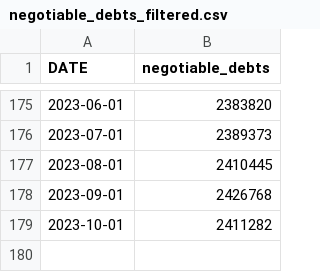
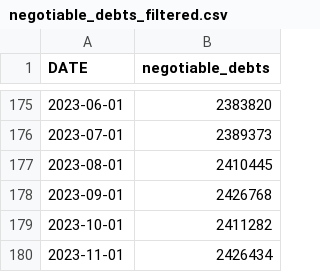
Before and after one commit to MathieuGir/Python_Debt_regression, a CSV file: datas/negotiable_debts_filtered.csv, drawn as a sheet; only a part is shown, gaps mark what is left out.

```diff
--- a/datas/negotiable_debts_filtered.csv
+++ b/datas/negotiable_debts_filtered.csv
@@ -179 +179,2 @@ DATE,negotiable_debts
 2023-10-01,2411282
+2023-11-01,2426434
```
Also changed, not shown: 9 other files.
